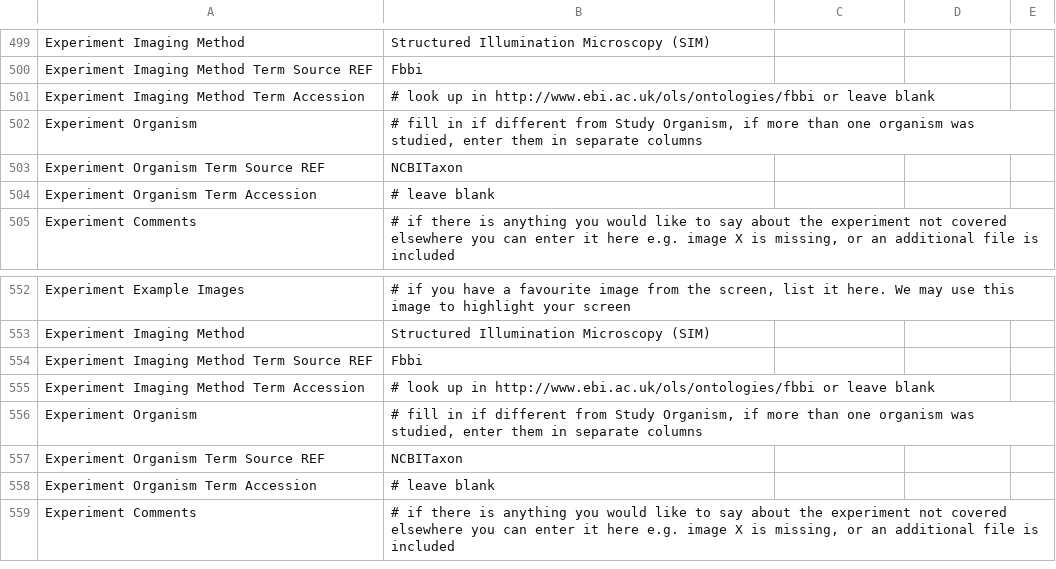
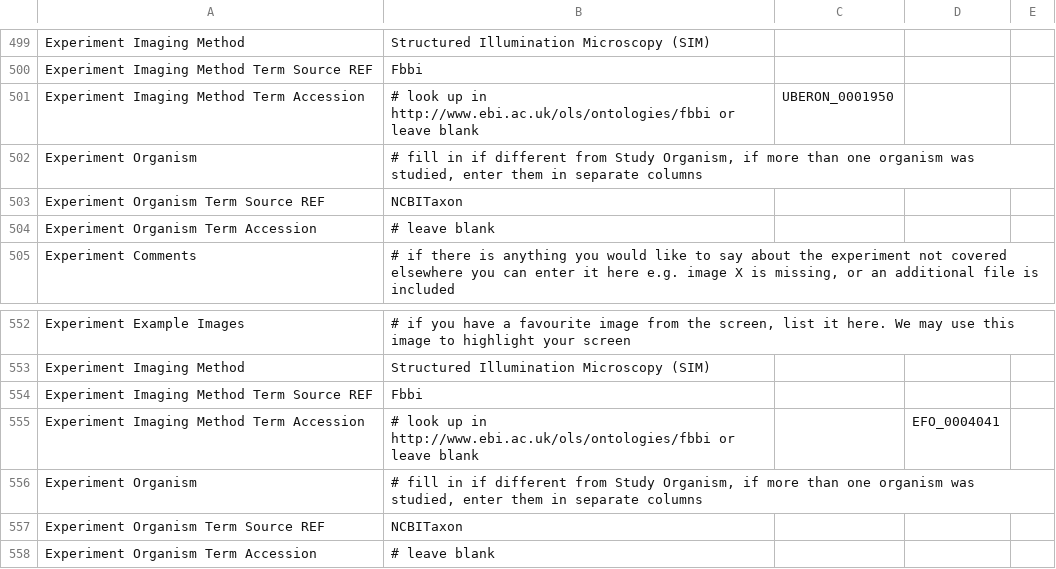
Before and after one commit to Georgesalzoghby/Image-Data-Annotation, a TSV file: Study_file.tsv, drawn as a sheet; only a part is shown, gaps mark what is left out; the shorter side is filled out with more unchanged rows.

Commit message:
Update Study_file.tsv

```diff
--- a/Study_file.tsv
+++ b/Study_file.tsv
@@ -500,3 +500,3 @@ Experiment Imaging Method	    Structured Illumination Microscopy (SIM)
 Experiment Imaging Method Term Source REF	Fbbi																																
-Experiment Imaging Method Term Accession	# look up in http://www.ebi.ac.uk/ols/ontologies/fbbi or leave blank																																
+Experiment Imaging Method Term Accession	# look up in http://www.ebi.ac.uk/ols/ontologies/fbbi or leave blank	           UBERON_0001950																													
 Experiment Organism	            # fill in if different from Study Organism, if more than one organism was studied, enter them in separate columns																																
@@ -554,3 +554,3 @@ Experiment Imaging Method	    Structured Illumination Microscopy (SIM)
 Experiment Imaging Method Term Source REF	Fbbi																																
-Experiment Imaging Method Term Accession	# look up in http://www.ebi.ac.uk/ols/ontologies/fbbi or leave blank																																
+Experiment Imaging Method Term Accession	# look up in http://www.ebi.ac.uk/ols/ontologies/fbbi or leave blank		EFO_0004041																														
 Experiment Organism	            # fill in if different from Study Organism, if more than one organism was studied, enter them in separate columns																																
```
